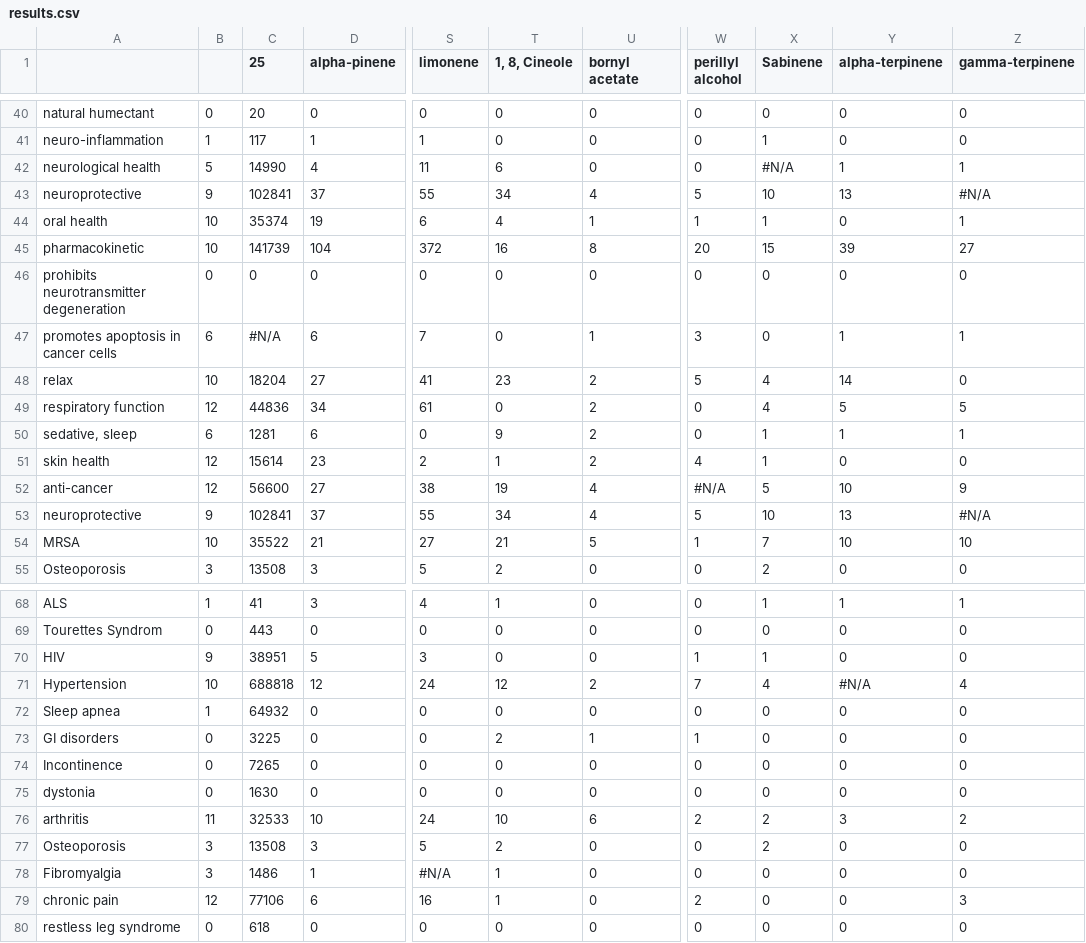
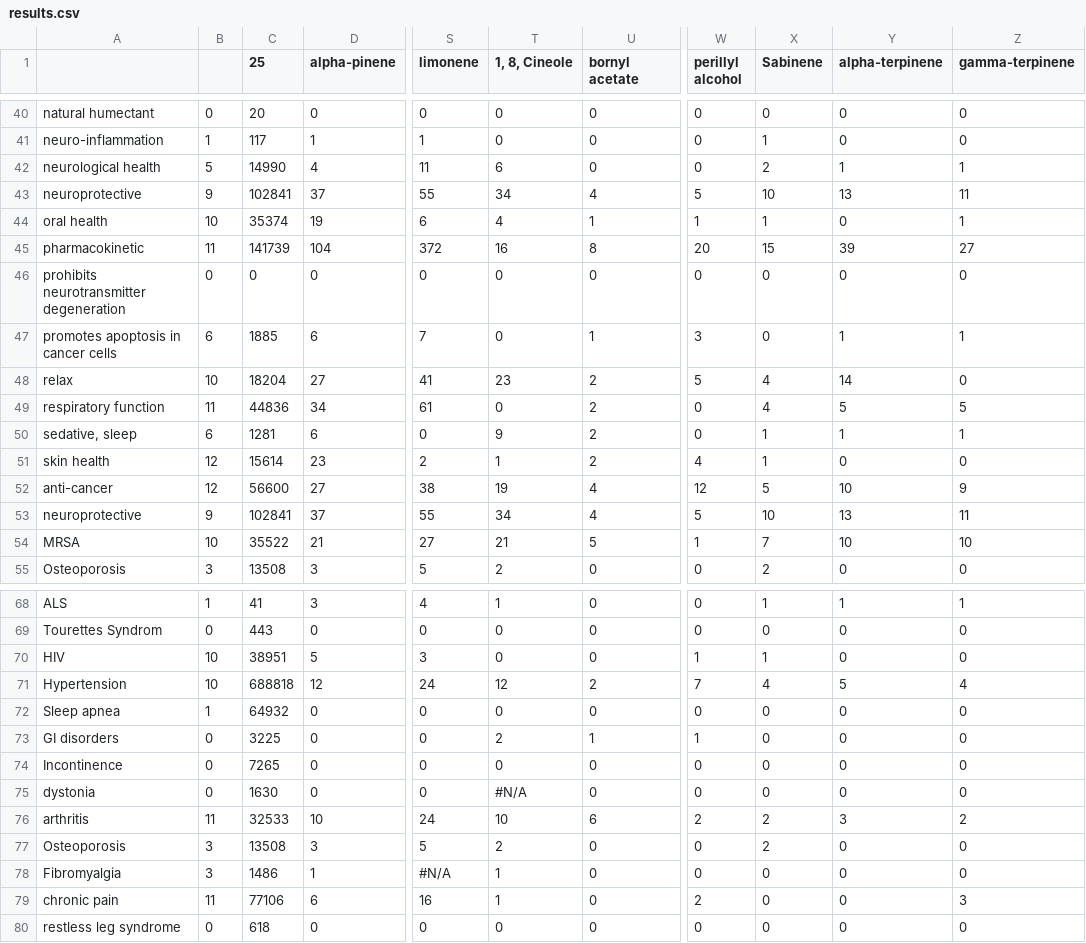
Before and after one commit to Terpedia/terpmed, a CSV file: data/results.csv, drawn as a sheet; only a part is shown, gaps mark what is left out; the diff covers the shown part only; the diff names each change by its address in the sheet, - before the commit and + after, or states it on an @@ line.

```diff
--- a/data/results.csv
+++ b/data/results.csv
-X42 (Sabinene): #N/A
+X42 (Sabinene): 2
-Z43 (gamma-terpinene): #N/A
+Z43 (gamma-terpinene): 11
-B45: 10
+B45: 11
-C47 (25): #N/A
+C47 (25): 1885
-B49: 12
+B49: 11
-W52 (perillyl alcohol): #N/A
+W52 (perillyl alcohol): 12
-Z53 (gamma-terpinene): #N/A
+Z53 (gamma-terpinene): 11
-B70: 9
+B70: 10
-Y71 (alpha-terpinene): #N/A
+Y71 (alpha-terpinene): 5
-T75 (1, 8, Cineole): 0
+T75 (1, 8, Cineole): #N/A
-B79: 12
+B79: 11
```
Also changed, not shown: 25 edited cells elsewhere in this file, public/results.csv, 2 other files.
